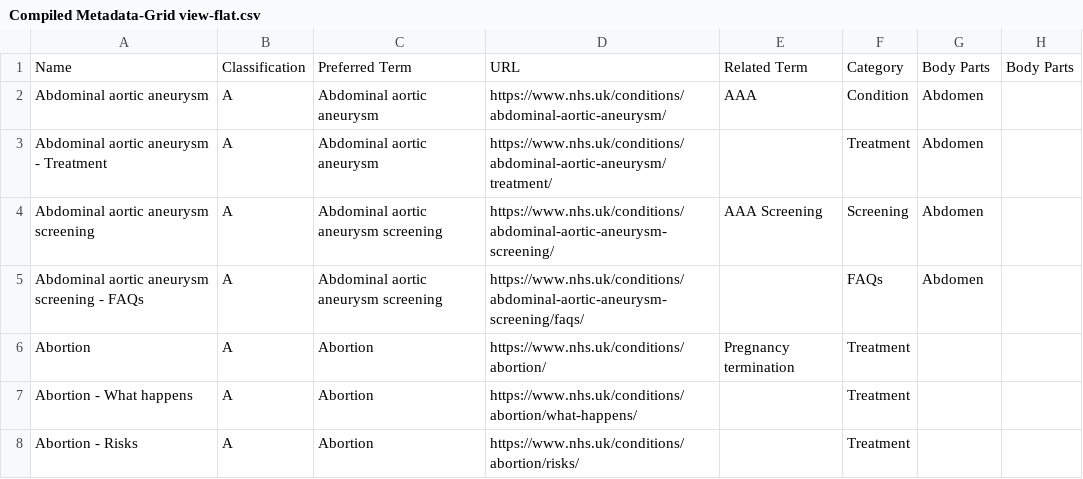
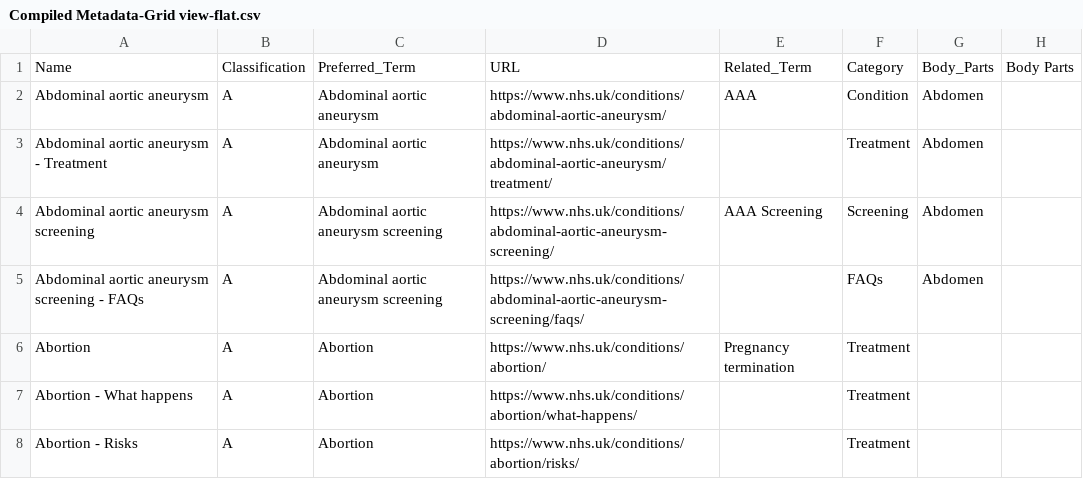
Before and after one commit to sinclr4/IA-Taxonomy, a CSV file: Exports/Compiled Metadata-Grid view-flat.csv, drawn as a sheet; only a part is shown; the diff names each change by its address in the sheet, - before the commit and + after, or states it on an @@ line.

Commit message:
Updated Headerds

```diff
--- a/Exports/Compiled Metadata-Grid view-flat.csv
+++ b/Exports/Compiled Metadata-Grid view-flat.csv
-C1: Preferred Term
+C1: Preferred_Term
-E1: Related Term
+E1: Related_Term
-G1: Body Parts
+G1: Body_Parts
```
